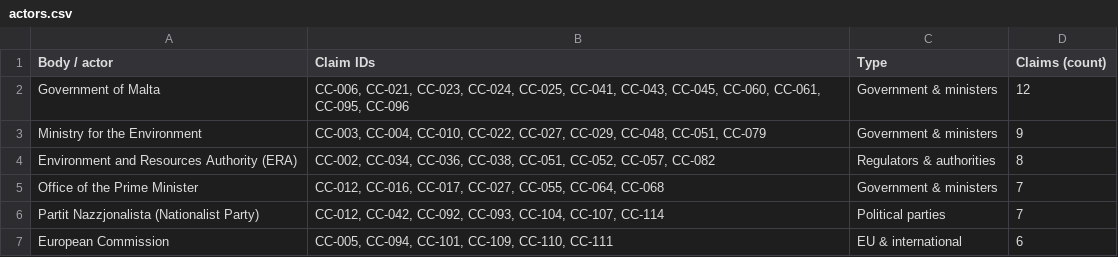
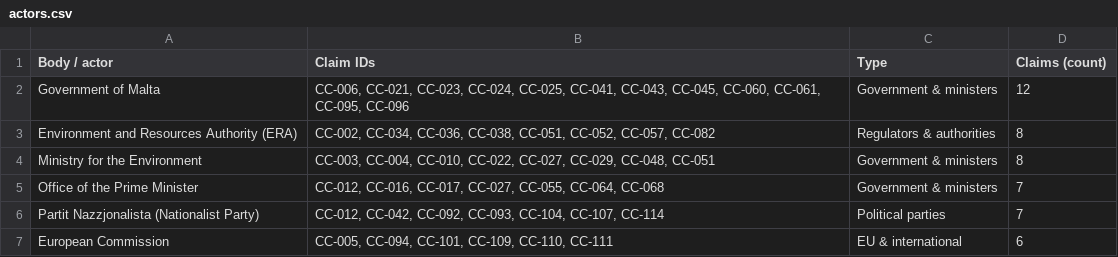
Before and after one commit to leandergrech/Mizien, a CSV file: data/actors.csv, drawn as a sheet; only a part is shown.

```diff
--- a/data/actors.csv
+++ b/data/actors.csv
@@ -2,4 +2,4 @@ Body / actor,Claim IDs,Type,Claims (count)
 Government of Malta,"CC-006, CC-021, CC-023, CC-024, CC-025, CC-041, CC-043, CC-045, CC-060, CC-061, CC-095, CC-096",Government & ministers,12
-Ministry for the Environment,"CC-003, CC-004, CC-010, CC-022, CC-027, CC-029, CC-048, CC-051, CC-079",Government & ministers,9
 Environment and Resources Authority (ERA),"CC-002, CC-034, CC-036, CC-038, CC-051, CC-052, CC-057, CC-082",Regulators & authorities,8
+Ministry for the Environment,"CC-003, CC-004, CC-010, CC-022, CC-027, CC-029, CC-048, CC-051",Government & ministers,8
 Office of the Prime Minister,"CC-012, CC-016, CC-017, CC-027, CC-055, CC-064, CC-068",Government & ministers,7
```
Also changed, not shown: data/claims.csv, 8 other files.
